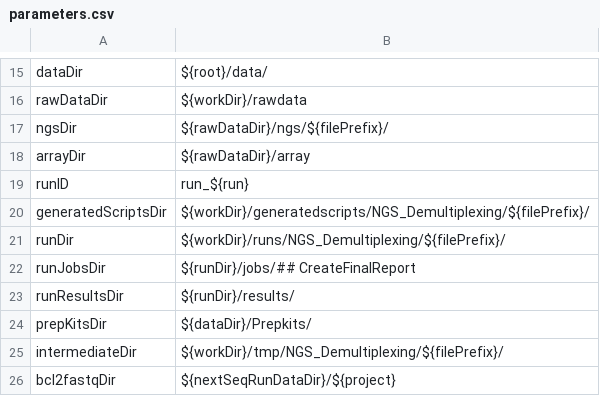
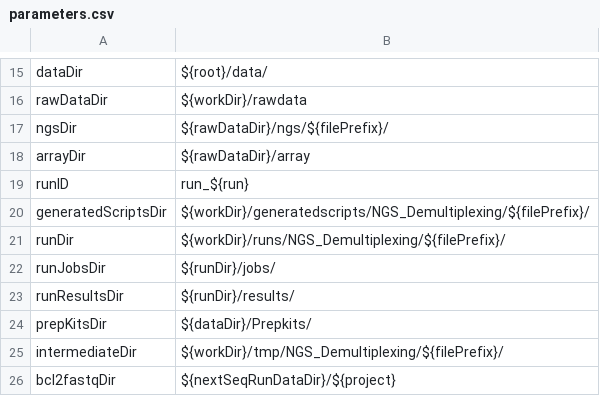
Before and after one commit to molgenis/NGS_Demultiplexing, a CSV file: parameters.csv, drawn as a sheet; only a part is shown, gaps mark what is left out.

```diff
--- a/parameters.csv
+++ b/parameters.csv
@@ -21,3 +21,3 @@ generatedScriptsDir,${workDir}/generatedscripts/NGS_Demultiplexing/${filePrefix}
 runDir,${workDir}/runs/NGS_Demultiplexing/${filePrefix}/
-runJobsDir,${runDir}/jobs/## CreateFinalReport
+runJobsDir,${runDir}/jobs/
 runResultsDir,${runDir}/results/
```
Also changed, not shown: 3 other files.
